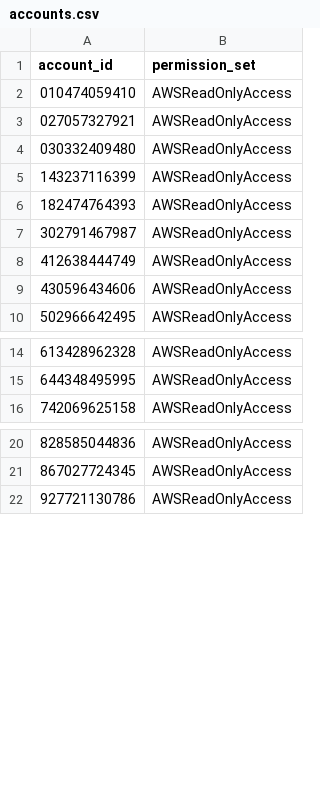
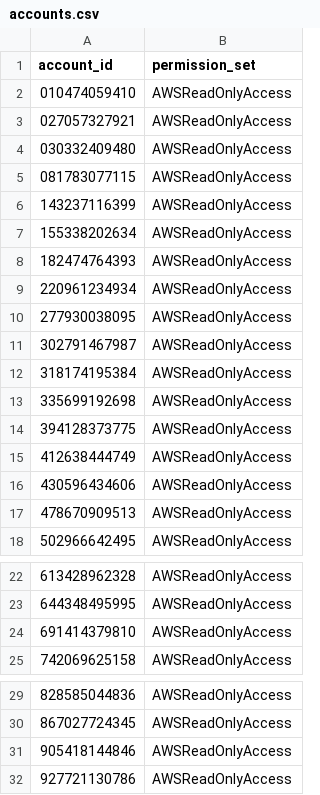
Before and after one commit to mrbalraj007/Learn-Lambda, a CSV file: Bash_Script_list/46.Bash_Script_AWS_Monthly_Report/Profile_setup_EC2/accounts.csv, drawn as a sheet; only a part is shown, gaps mark what is left out; the diff names each change by its address in the sheet, - before the commit and + after, or states it on an @@ line.

```diff
--- a/Bash_Script_list/46.Bash_Script_AWS_Monthly_Report/Profile_setup_EC2/accounts.csv
+++ b/Bash_Script_list/46.Bash_Script_AWS_Monthly_Report/Profile_setup_EC2/accounts.csv
+row 5: 081783077115 | AWSReadOnlyAccess
+row 7: 155338202634 | AWSReadOnlyAccess
+row 9: 220961234934 | AWSReadOnlyAccess
+row 10: 277930038095 | AWSReadOnlyAccess
+row 12: 318174195384 | AWSReadOnlyAccess
+row 13: 335699192698 | AWSReadOnlyAccess
+row 14: 394128373775 | AWSReadOnlyAccess
+row 17: 478670909513 | AWSReadOnlyAccess
+row 24: 691414379810 | AWSReadOnlyAccess
+row 31: 905418144846 | AWSReadOnlyAccess
```
Also changed, not shown: 44 other files.
